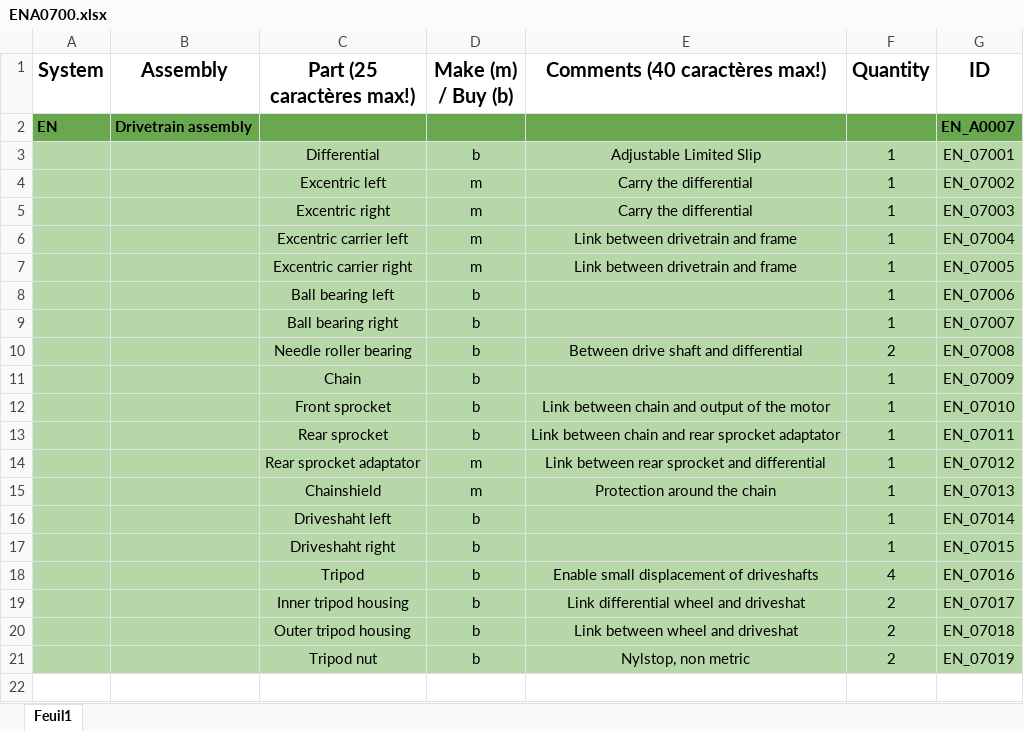
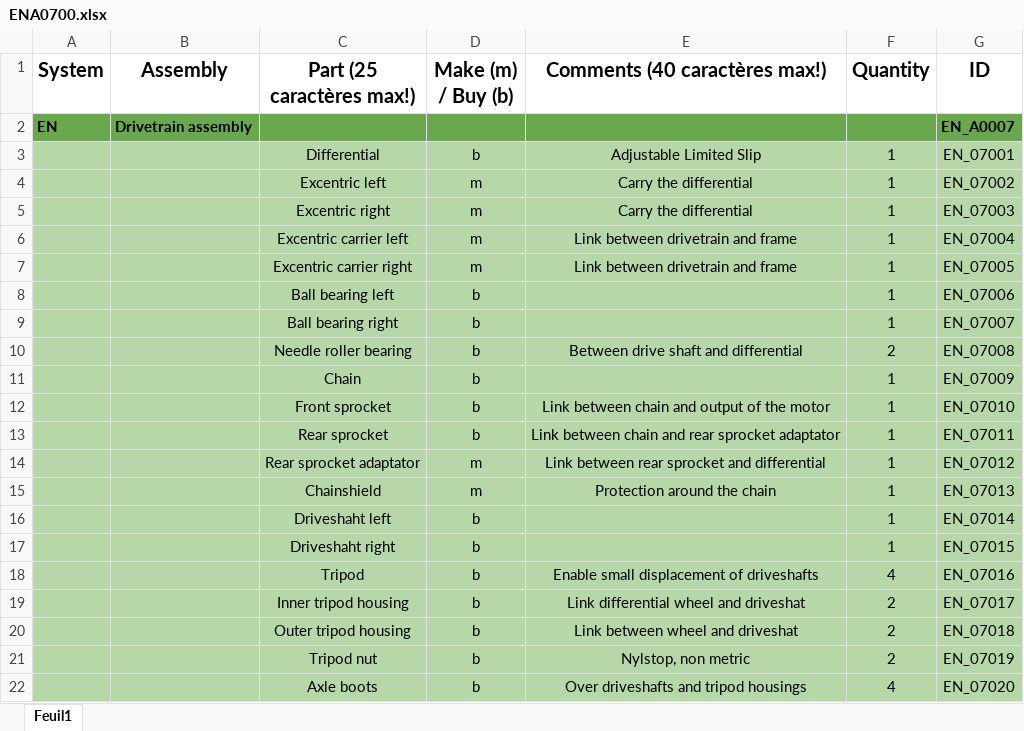
Before and after one commit to EOSCogniton/STUF2019, an Excel workbook: CR - Cost Report/BOM/EN/ENA0700.xlsx, sheet Feuil1, drawn as a sheet; values as stored, in another font and other column widths than the file's, no borders; the diff names each change by its address in the sheet, - before the commit and + after, or states it on an @@ line.

```diff
--- a/CR - Cost Report/BOM/EN/ENA0700.xlsx (sheet Feuil1)
+++ b/CR - Cost Report/BOM/EN/ENA0700.xlsx (sheet Feuil1)
+row 22:  |  | Axle boots | b | Over driveshafts and tripod housings | 4 | EN_07020
```
Also changed, not shown: CR - Cost Report/BOM/EN/ENA0100_ENA0800.xlsx, CR - Cost Report/BOM/EN/ENA0200_to_ENA0400.xlsx, 8 other files.
